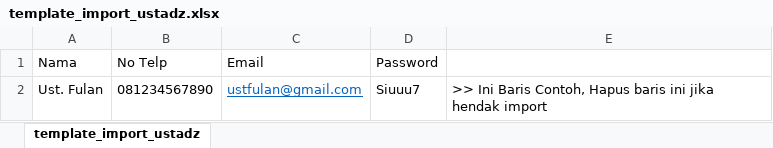
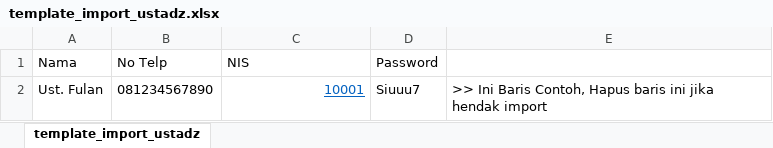
Before and after one commit to tamamuhammad/sia, an Excel workbook: public/templates/template_import_ustadz.xlsx, sheet template_import_ustadz, drawn as a sheet; values as stored, in another font and other column widths than the file's, no borders; the diff names each change by its address in the sheet, - before the commit and + after, or states it on an @@ line.

```diff
--- a/public/templates/template_import_ustadz.xlsx (sheet template_import_ustadz)
+++ b/public/templates/template_import_ustadz.xlsx (sheet template_import_ustadz)
-C1: Email
+C1: NIS
-C2 (NIS): ustfulan@gmail.com
+C2 (NIS): 10001
```
Also changed, not shown: public/templates/template_import_santri.xlsx, 5 other files.
